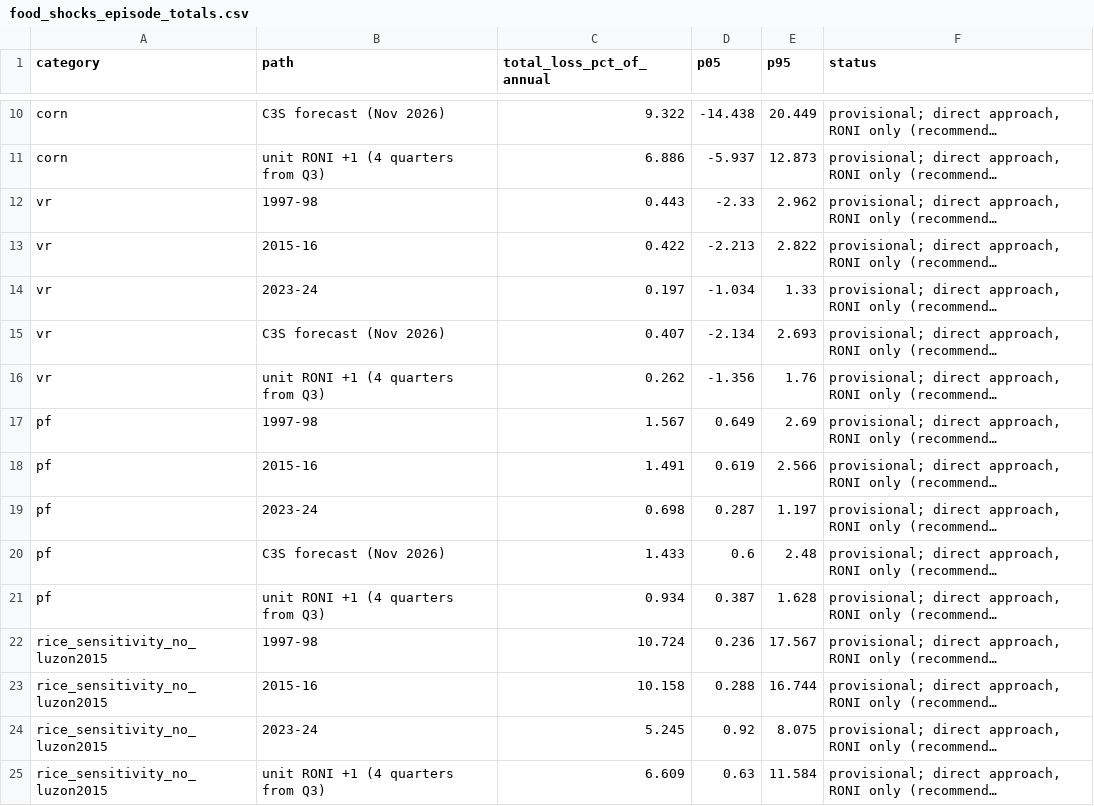
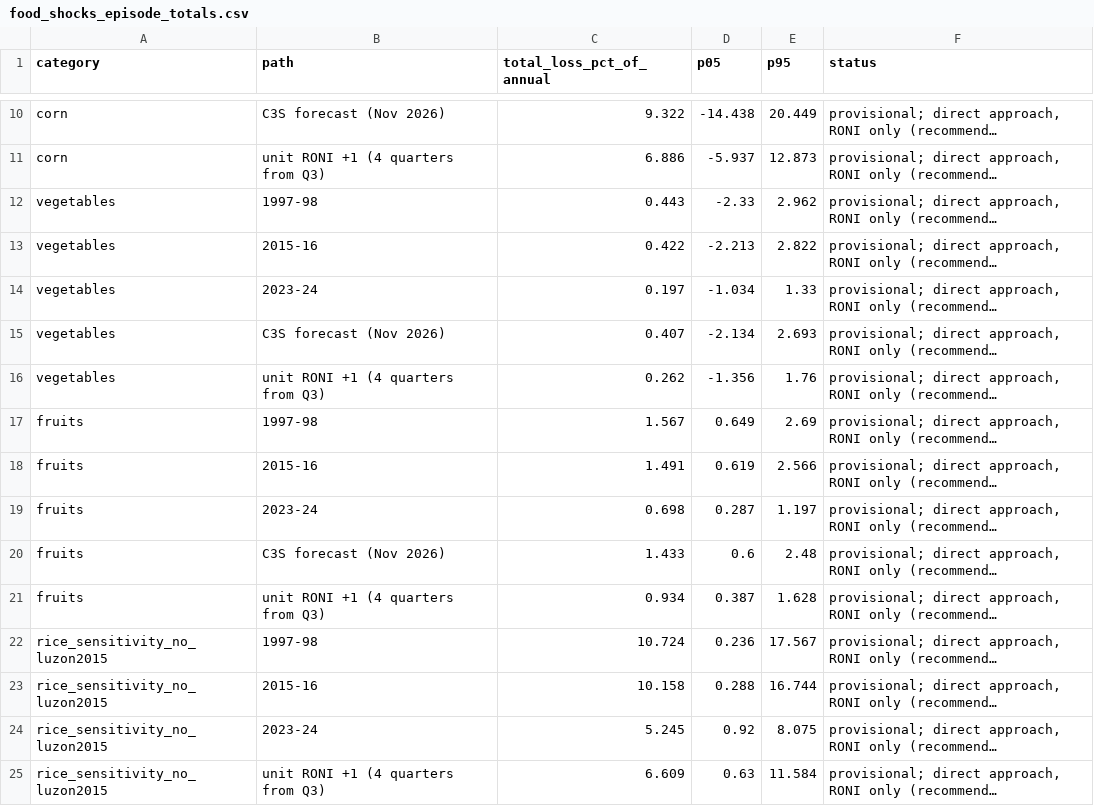
Before and after one commit to vantran1/en_shock, a CSV file: outputs/delivery/food_shocks_episode_totals.csv, drawn as a sheet; only a part is shown, gaps mark what is left out; long unchanged cells end in …; the diff covers the shown part only; the diff names each change by its address in the sheet, - before the commit and + after, or states it on an @@ line.

```diff
--- a/outputs/delivery/food_shocks_episode_totals.csv
+++ b/outputs/delivery/food_shocks_episode_totals.csv
-A12:A16 (category): vr
+A12:A16 (category): vegetables
-A17:A21 (category): pf
+A17:A21 (category): fruits
```
Also changed, not shown: 10 removed rows elsewhere in this file, 8 other files.
